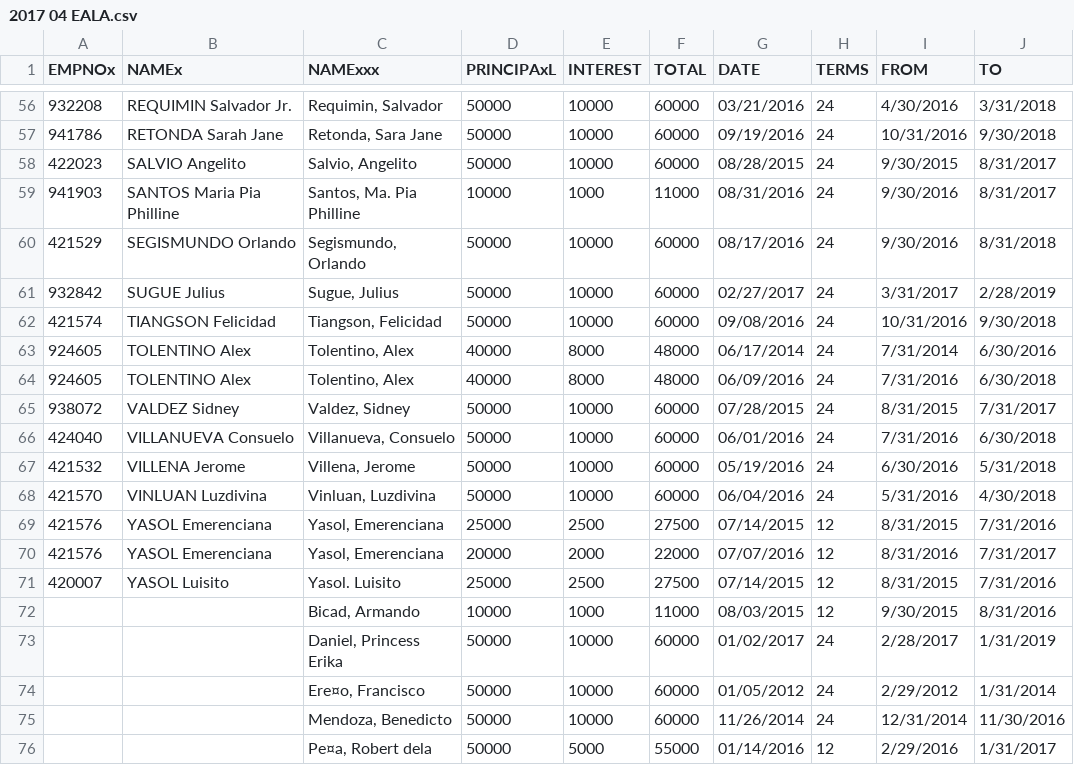
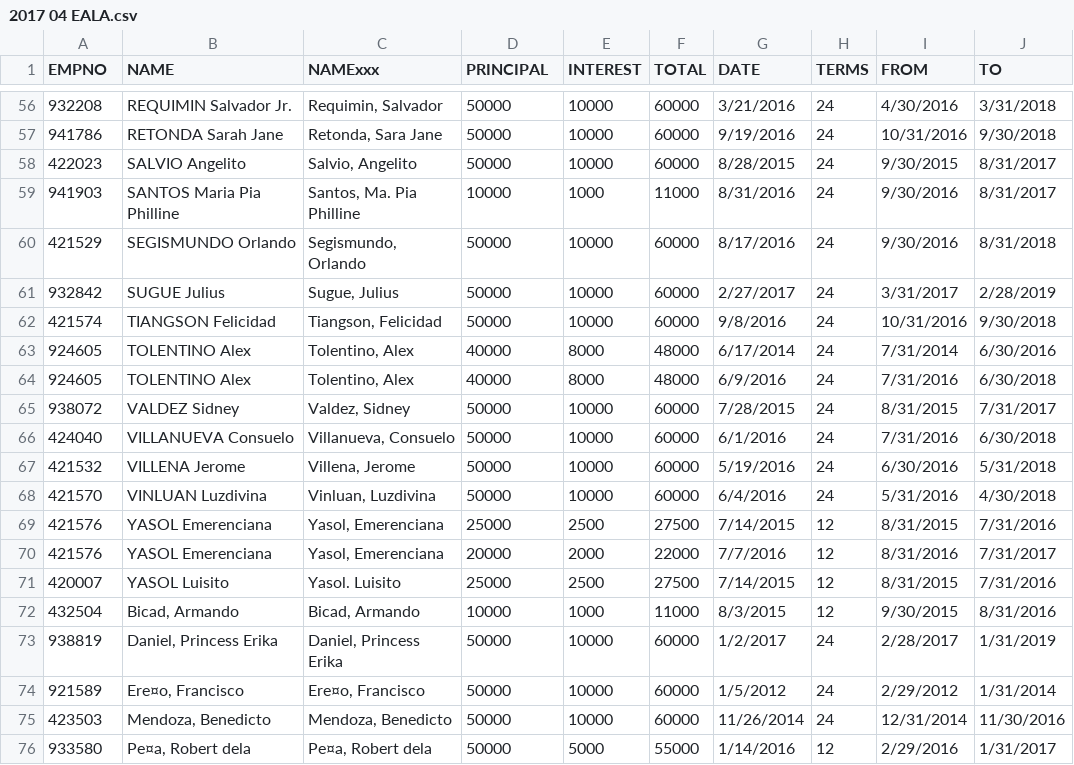
Before and after one commit to jeffplata/nfaea-ledger-laz, a CSV file: data/2017 04 EALA.csv, drawn as a sheet; only a part is shown, gaps mark what is left out; the diff covers the shown part only; the diff names each change by its address in the sheet, - before the commit and + after, or states it on an @@ line.

```diff
--- a/data/2017 04 EALA.csv
+++ b/data/2017 04 EALA.csv
-A1: EMPNOx
+A1: EMPNO
-B1: NAMEx
+B1: NAME
-D1: PRINCIPAxL
+D1: PRINCIPAL
-G56 (DATE): 03/21/2016
+G56 (DATE): 3/21/2016
-G57 (DATE): 09/19/2016
+G57 (DATE): 9/19/2016
-G58 (DATE): 08/28/2015
+G58 (DATE): 8/28/2015
-G59 (DATE): 08/31/2016
+G59 (DATE): 8/31/2016
-G60 (DATE): 08/17/2016
+G60 (DATE): 8/17/2016
-G61 (DATE): 02/27/2017
+G61 (DATE): 2/27/2017
-G62 (DATE): 09/08/2016
+G62 (DATE): 9/8/2016
-G63 (DATE): 06/17/2014
+G63 (DATE): 6/17/2014
-G64 (DATE): 06/09/2016
+G64 (DATE): 6/9/2016
-G65 (DATE): 07/28/2015
+G65 (DATE): 7/28/2015
-G66 (DATE): 06/01/2016
+G66 (DATE): 6/1/2016
-G67 (DATE): 05/19/2016
+G67 (DATE): 5/19/2016
-G68 (DATE): 06/04/2016
+G68 (DATE): 6/4/2016
-G69 (DATE): 07/14/2015
+G69 (DATE): 7/14/2015
-G70 (DATE): 07/07/2016
+G70 (DATE): 7/7/2016
-G71 (DATE): 07/14/2015
+G71 (DATE): 7/14/2015
-A72 (EMPNO): (empty)
+A72 (EMPNO): 432504
-B72 (NAME): (empty)
+B72 (NAME): Bicad, Armando
-G72 (DATE): 08/03/2015
+G72 (DATE): 8/3/2015
-A73 (EMPNO): (empty)
+A73 (EMPNO): 938819
-B73 (NAME): (empty)
+B73 (NAME): Daniel, Princess Erika
-G73 (DATE): 01/02/2017
+G73 (DATE): 1/2/2017
-A74 (EMPNO): (empty)
+A74 (EMPNO): 921589
-B74 (NAME): (empty)
+B74 (NAME): Ere¤o, Francisco
-G74 (DATE): 01/05/2012
+G74 (DATE): 1/5/2012
-A75 (EMPNO): (empty)
+A75 (EMPNO): 423503
-B75 (NAME): (empty)
+B75 (NAME): Mendoza, Benedicto
-A76 (EMPNO): (empty)
+A76 (EMPNO): 933580
-B76 (NAME): (empty)
+B76 (NAME): Pe¤a, Robert dela
-G76 (DATE): 01/14/2016
+G76 (DATE): 1/14/2016
```
Also changed, not shown: 48 edited cells elsewhere in this file, EA 04-17 CLEANED.csv, 11 other files.
